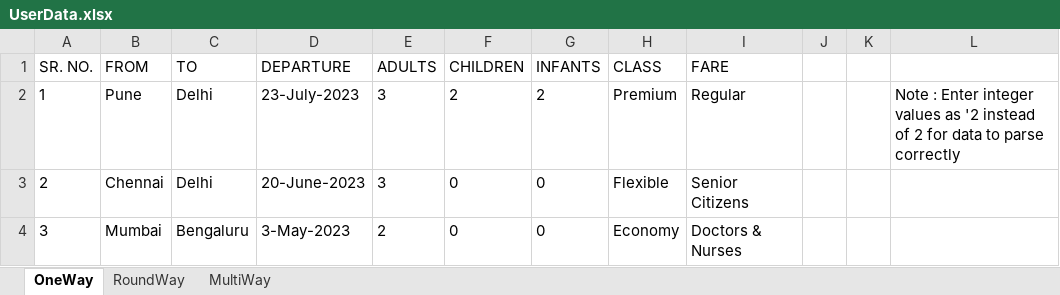
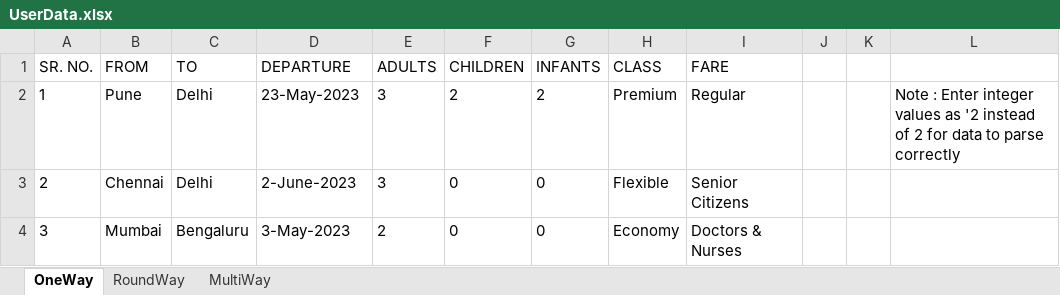
Before and after one commit to KrisDeluca/MakeMyTrip, an Excel workbook: MakeMyTrip/resources/UserData.xlsx, sheet OneWay, drawn as a sheet; values as stored, in another font and other column widths than the file's, no borders; the diff names each change by its address in the sheet, - before the commit and + after, or states it on an @@ line.

```diff
--- a/MakeMyTrip/resources/UserData.xlsx (sheet OneWay)
+++ b/MakeMyTrip/resources/UserData.xlsx (sheet OneWay)
-D2 (DEPARTURE): 23-July-2023
+D2 (DEPARTURE): 23-May-2023
-D3 (DEPARTURE): 20-June-2023
+D3 (DEPARTURE): 2-June-2023
```
Also changed, not shown: MakeMyTrip/resources/FlightData.xlsx, 27 other files.
